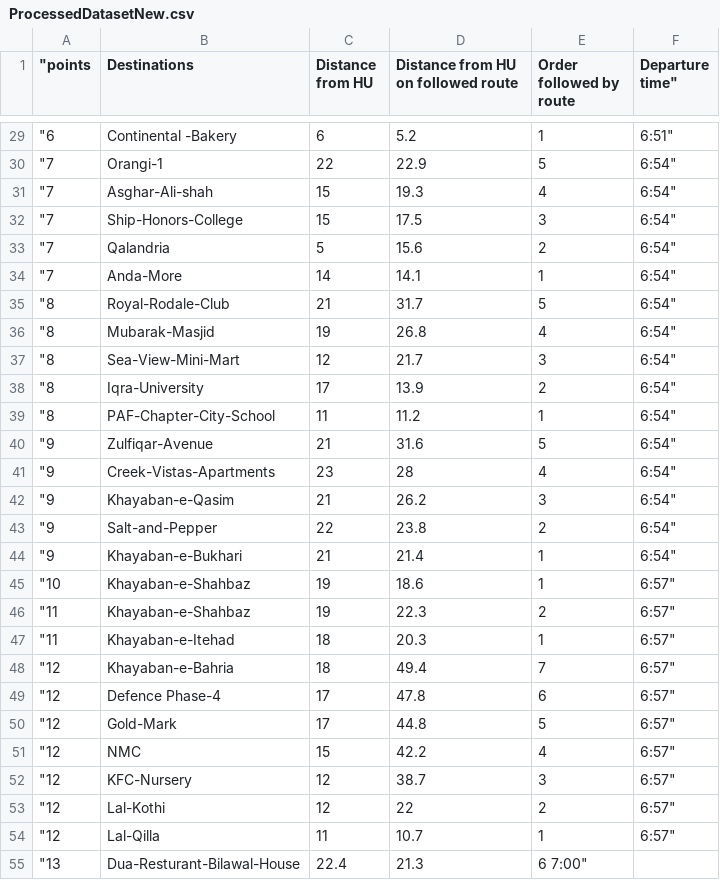
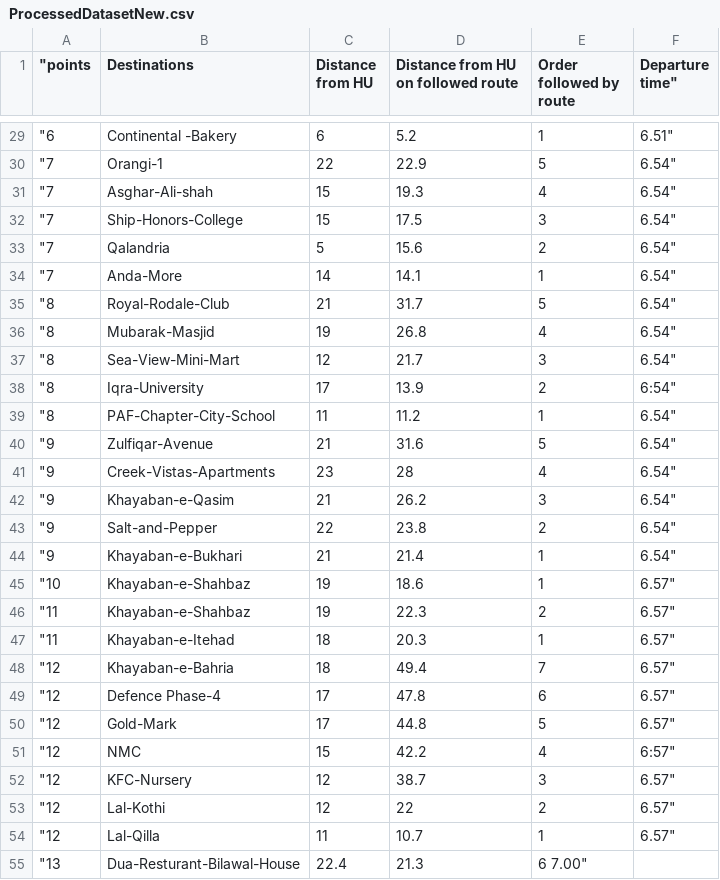
Before and after one commit to hu-dsa-spring-2019/project-oak, a CSV file: Code/ProcessedDatasetNew.csv, drawn as a sheet; only a part is shown, gaps mark what is left out; the diff covers the shown part only; the diff names each change by its address in the sheet, - before the commit and + after, or states it on an @@ line.

```diff
--- a/Code/ProcessedDatasetNew.csv
+++ b/Code/ProcessedDatasetNew.csv
-F29 (Departure time"): 6:51"
+F29 (Departure time"): 6.51"
-F30:F37 (Departure time"): 6:54"
+F30:F37 (Departure time"): 6.54"
-F39:F44 (Departure time"): 6:54"
+F39:F44 (Departure time"): 6.54"
-F45:F50 (Departure time"): 6:57"
+F45:F50 (Departure time"): 6.57"
-F52:F54 (Departure time"): 6:57"
+F52:F54 (Departure time"): 6.57"
-E55 (Order followed by route): 6 7:00"
+E55 (Order followed by route): 6 7.00"
```
Also changed, not shown: 139 edited cells elsewhere in this file.
